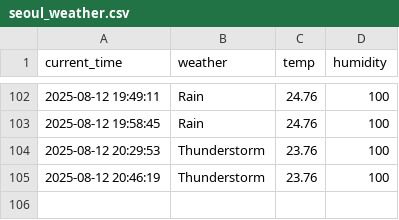
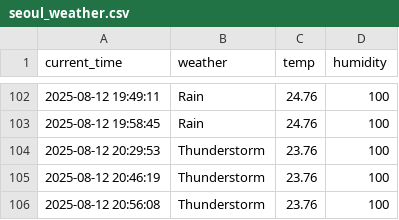
Before and after one commit to arkrg/weather, a CSV file: seoul_weather.csv, drawn as a sheet; only a part is shown, gaps mark what is left out.

```diff
--- a/seoul_weather.csv
+++ b/seoul_weather.csv
@@ -105 +105,2 @@ current_time,weather,temp,humidity
 2025-08-12 20:46:19,Thunderstorm,23.76,100
+2025-08-12 20:56:08,Thunderstorm,23.76,100
```
